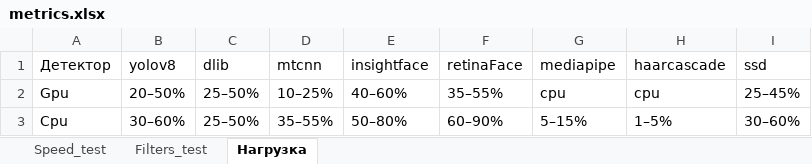
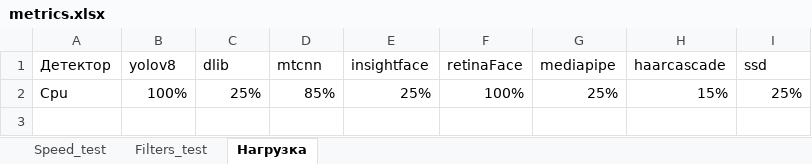
Before and after one commit to Ruziy/Graduation-project, an Excel workbook: metrics_of_tests/metrics.xlsx, sheet Нагрузка, drawn as a sheet; values as stored, in another font and other column widths than the file's, no borders; removed rows and columns are numbered as before the commit, all else as after; the diff names each change by its address in the sheet, - before the commit and + after, or states it on an @@ line.

```diff
--- a/metrics_of_tests/metrics.xlsx (sheet Нагрузка)
+++ b/metrics_of_tests/metrics.xlsx (sheet Нагрузка)
-row 2: Gpu | 20–50% | 25–50% | 10–25% | 40–60% | 35–55% | cpu | cpu | 25–45%
-B2 (yolov8): 30–60%
+B2 (yolov8): 100%
-C2 (dlib): 25–50%
+C2 (dlib): 25%
-D2 (mtcnn): 35–55%
+D2 (mtcnn): 85%
-E2 (insightface): 50–80%
+E2 (insightface): 25%
-F2 (retinaFace): 60–90%
+F2 (retinaFace): 100%
-G2 (mediapipe): 5–15%
+G2 (mediapipe): 25%
-H2 (haarcascade): 1–5%
+H2 (haarcascade): 15%
-I2 (ssd): 30–60%
+I2 (ssd): 25%
```
Also changed, not shown: sheet Speed_test, charts or pictures, 6 other files.
